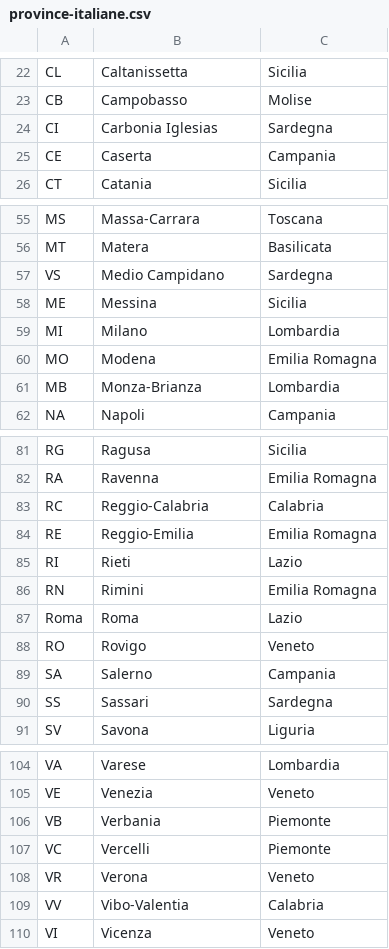
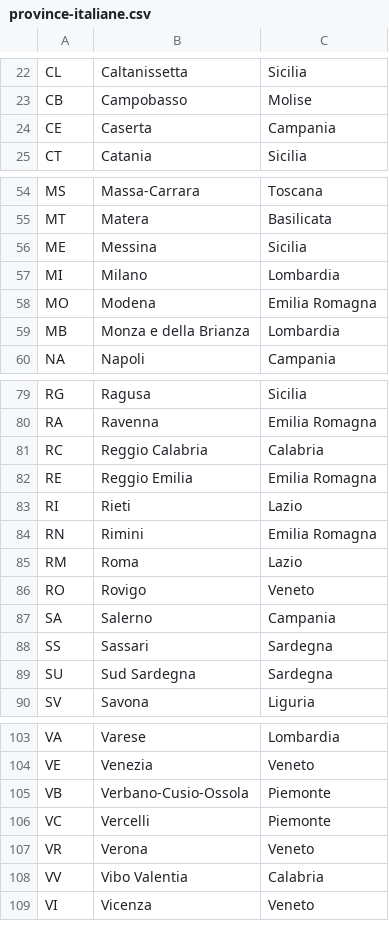
Before and after one commit to ilcary/BuildWeek5, a CSV file: EPIC_ENERGY_SERVICES/assets/province-italiane.csv, drawn as a sheet; only a part is shown, gaps mark what is left out; the diff covers the shown part only.

```diff
--- a/EPIC_ENERGY_SERVICES/assets/province-italiane.csv
+++ b/EPIC_ENERGY_SERVICES/assets/province-italiane.csv
@@ -23,3 +23,2 @@ CL;Caltanissetta;Sicilia
 CB;Campobasso;Molise
-CI;Carbonia Iglesias;Sardegna
 CE;Caserta;Campania
@@ -56,3 +55,2 @@ MS;Massa-Carrara;Toscana
 MT;Matera;Basilicata
-VS;Medio Campidano;Sardegna
 ME;Messina;Sicilia
@@ -60,3 +58,3 @@ MI;Milano;Lombardia
 MO;Modena;Emilia Romagna
-MB;Monza-Brianza;Lombardia
+MB;Monza e della Brianza;Lombardia
 NA;Napoli;Campania
@@ -82,7 +80,7 @@ RG;Ragusa;Sicilia
 RA;Ravenna;Emilia Romagna
-RC;Reggio-Calabria;Calabria
-RE;Reggio-Emilia;Emilia Romagna
+RC;Reggio Calabria;Calabria
+RE;Reggio Emilia;Emilia Romagna
 RI;Rieti;Lazio
 RN;Rimini;Emilia Romagna
-Roma;Roma;Lazio
+RM;Roma;Lazio
 RO;Rovigo;Veneto
@@ -90,2 +88,3 @@ SA;Salerno;Campania
 SS;Sassari;Sardegna
+SU;Sud Sardegna;Sardegna
 SV;Savona;Liguria
@@ -105,6 +104,6 @@ VA;Varese;Lombardia
 VE;Venezia;Veneto
-VB;Verbania;Piemonte
+VB;Verbano-Cusio-Ossola;Piemonte
 VC;Vercelli;Piemonte
 VR;Verona;Veneto
-VV;Vibo-Valentia;Calabria
+VV;Vibo Valentia;Calabria
 VI;Vicenza;Veneto
```
Also changed, not shown: 4 edited cells elsewhere in this file, EPIC_ENERGY_SERVICES/assets/comuni-italiani.csv, 21 other files.
